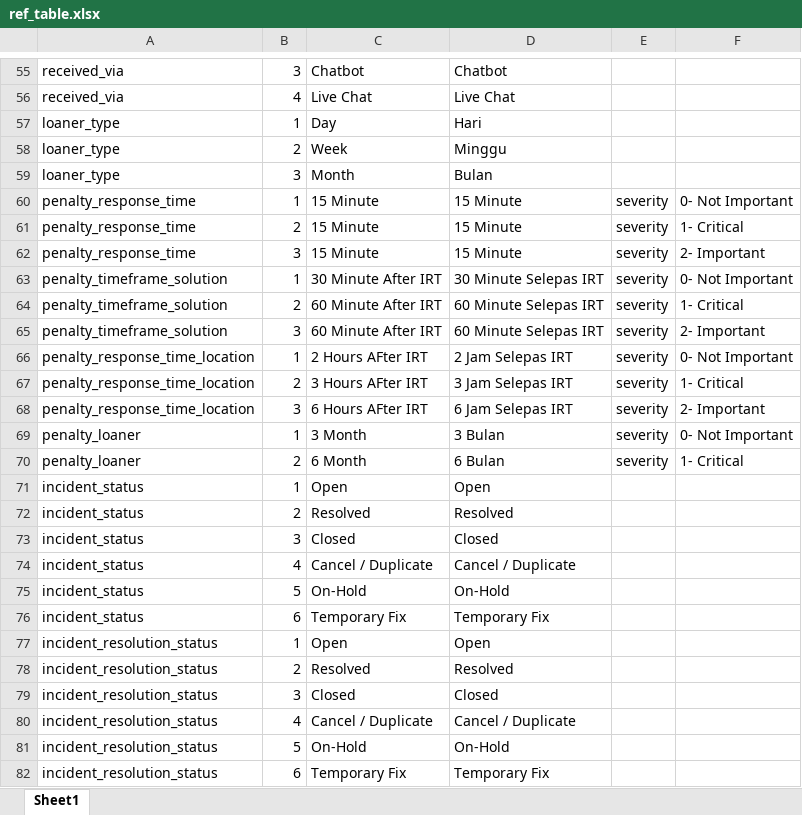
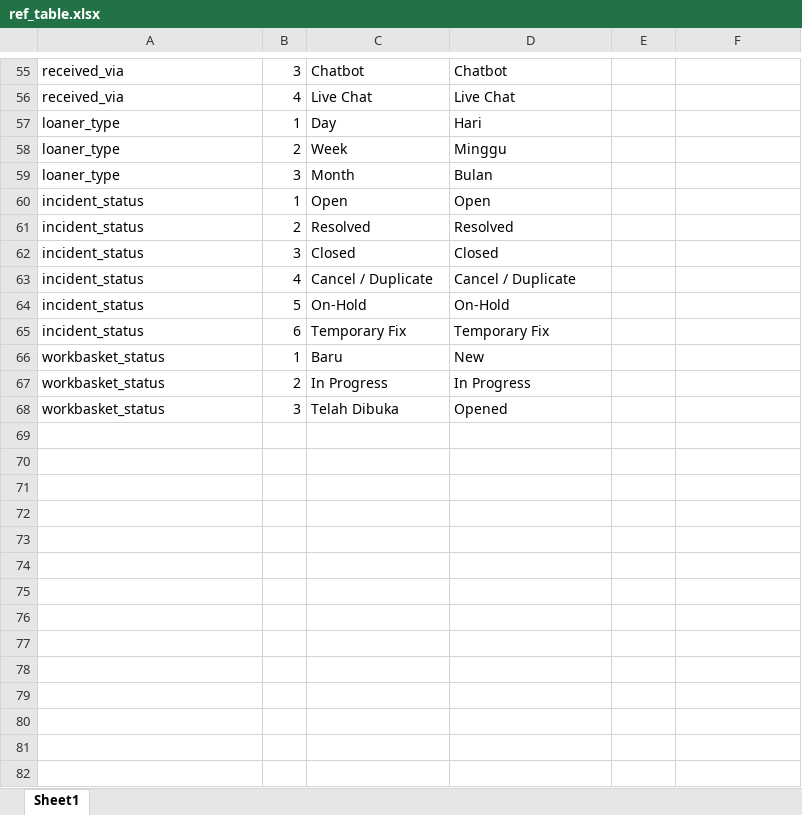
Before and after one commit to ahmadnajmi/niise_helpdesk_be, an Excel workbook: database/seeders/excel/ref_table.xlsx, sheet Sheet1, drawn as a sheet; only a part is shown, gaps mark what is left out; values as stored, in another font and other column widths than the file's, no borders; removed rows and columns are numbered as before the commit, all else as after; the diff names each change by its address in the sheet, - before the commit and + after, or states it on an @@ line.

```diff
--- a/database/seeders/excel/ref_table.xlsx (sheet Sheet1)
+++ b/database/seeders/excel/ref_table.xlsx (sheet Sheet1)
-row 60: penalty_response_time | 1 | 15 Minute | 15 Minute | severity | 0- Not Important
-row 61: penalty_response_time | 2 | 15 Minute | 15 Minute | severity | 1- Critical
-row 62: penalty_response_time | 3 | 15 Minute | 15 Minute | severity | 2- Important
-row 63: penalty_timeframe_solution | 1 | 30 Minute After IRT | 30 Minute Selepas IRT | severity | 0- Not Important
-row 64: penalty_timeframe_solution | 2 | 60 Minute After IRT | 60 Minute Selepas IRT | severity | 1- Critical
-row 65: penalty_timeframe_solution | 3 | 60 Minute After IRT | 60 Minute Selepas IRT | severity | 2- Important
-row 66: penalty_response_time_location | 1 | 2 Hours AFter IRT | 2 Jam Selepas IRT | severity | 0- Not Important
-row 67: penalty_response_time_location | 2 | 3 Hours AFter IRT | 3 Jam Selepas IRT | severity | 1- Critical
-row 68: penalty_response_time_location | 3 | 6 Hours AFter IRT | 6 Jam Selepas IRT | severity | 2- Important
-row 69: penalty_loaner | 1 | 3 Month | 3 Bulan | severity | 0- Not Important
-row 70: penalty_loaner | 2 | 6 Month | 6 Bulan | severity | 1- Critical
-row 77: incident_resolution_status | 1 | Open | Open
-row 78: incident_resolution_status | 2 | Resolved | Resolved
-row 79: incident_resolution_status | 3 | Closed | Closed
-row 80: incident_resolution_status | 4 | Cancel / Duplicate | Cancel / Duplicate
-row 81: incident_resolution_status | 5 | On-Hold | On-Hold
-row 82: incident_resolution_status | 6 | Temporary Fix | Temporary Fix
+row 66: workbasket_status | 1 | Baru | New
+row 67: workbasket_status | 2 | In Progress | In Progress
+row 68: workbasket_status | 3 | Telah Dibuka | Opened
```
Also changed, not shown: 18 other files.
